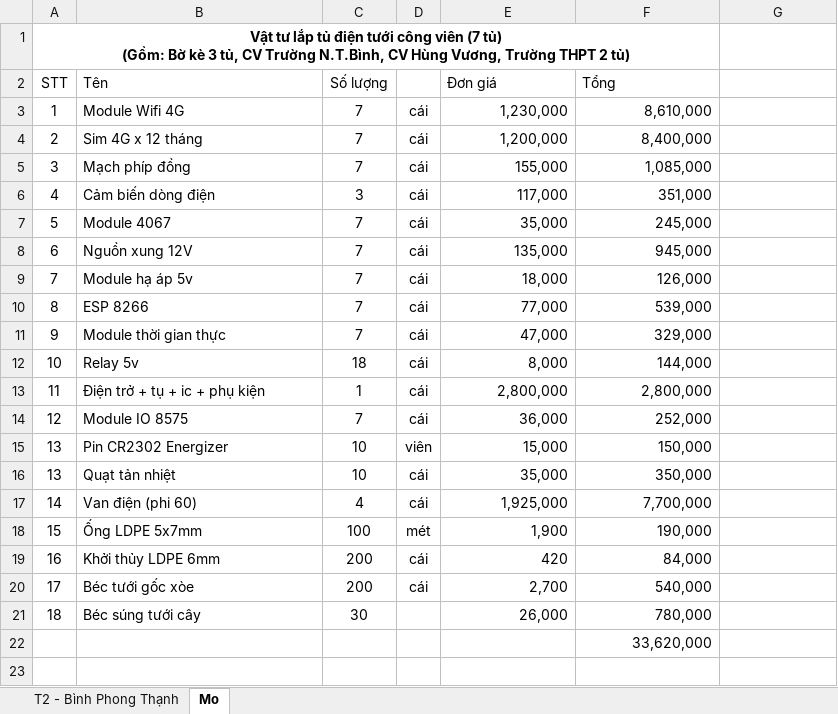
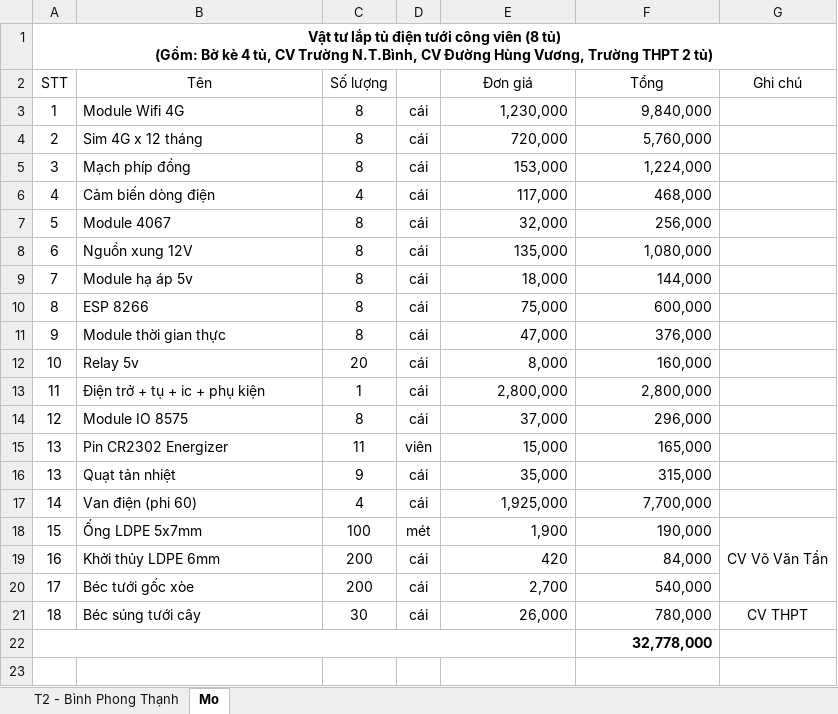
Before and after one commit to quangtran3110/IOT, an Excel workbook: Ducument/New Microsoft Excel Worksheet.xlsx, sheet Mo, drawn as a sheet; only a part is shown; values as stored, in another font and other column widths than the file's, no borders; removed rows and columns are numbered as before the commit, all else as after; ↵ is a line break in a cell; the diff covers the shown part only; the diff names each change by its address in the sheet, - before the commit and + after, or states it on an @@ line.

```diff
--- a/Ducument/New Microsoft Excel Worksheet.xlsx (sheet Mo)
+++ b/Ducument/New Microsoft Excel Worksheet.xlsx (sheet Mo)
-A1 (STT): …công viên (7 tủ) ↵ (Gồm: Bờ kè 3 tủ, CV Trường N.T.Bình, CV Hùng Vương,…
+A1 (STT): …công viên (8 tủ) ↵ (Gồm: Bờ kè 4 tủ, CV Trường N.T.Bình, CV Đường Hùng Vương,…
-A1:F1 merged
+A1:G1 merged
-B2 alignment: left
+B2 alignment: center
-E2:F2 alignment: left
+E2:F2 alignment: center
-G2: (empty)
+G2: Ghi chú
-C3:C5 (Số lượng): 7
+C3:C5 (Số lượng): 8
-F3 (Tổng): 8,610,000
+F3 (Tổng): 9,840,000
-E4 (Đơn giá): 1,200,000
+E4 (Đơn giá): 720,000
-F4 (Tổng): 8,400,000
+F4 (Tổng): 5,760,000
-E5 (Đơn giá): 155,000
+E5 (Đơn giá): 153,000
-F5 (Tổng): 1,085,000
+F5 (Tổng): 1,224,000
-C6 (Số lượng): 3
+C6 (Số lượng): 4
-F6 (Tổng): 351,000
+F6 (Tổng): 468,000
-C7:C11 (Số lượng): 7
+C7:C11 (Số lượng): 8
-E7 (Đơn giá): 35,000
+E7 (Đơn giá): 32,000
-F7 (Tổng): 245,000
+F7 (Tổng): 256,000
-F8 (Tổng): 945,000
+F8 (Tổng): 1,080,000
-F9 (Tổng): 126,000
+F9 (Tổng): 144,000
-E10 (Đơn giá): 77,000
+E10 (Đơn giá): 75,000
-F10 (Tổng): 539,000
+F10 (Tổng): 600,000
-F11 (Tổng): 329,000
+F11 (Tổng): 376,000
-C12 (Số lượng): 18
+C12 (Số lượng): 20
-F12 (Tổng): 144,000
+F12 (Tổng): 160,000
-C14 (Số lượng): 7
+C14 (Số lượng): 8
-E14 (Đơn giá): 36,000
+E14 (Đơn giá): 37,000
-F14 (Tổng): 252,000
+F14 (Tổng): 296,000
-C15 (Số lượng): 10
+C15 (Số lượng): 11
-F15 (Tổng): 150,000
+F15 (Tổng): 165,000
-C16 (Số lượng): 10
+C16 (Số lượng): 9
-F16 (Tổng): 350,000
+F16 (Tổng): 315,000
-G18 (Ghi chú): (empty)
+G18 (Ghi chú): CV Võ Văn Tần
+G18:G20 merged
-D21: (empty)
+D21: cái
-G21 (Ghi chú): (empty)
+G21 (Ghi chú): CV THPT
+A22:E22 merged
-F22 (Tổng): 33,620,000
+F22 (Tổng): 32,778,000
-F22 bold: off
+F22 bold: on
```
Also changed, not shown: 1 added row, 3 removed rows, 17 edited cells, cell formats and merged cells elsewhere in this sheet, sheet T2 - Bình Phong Thạnh, 1 other file.
